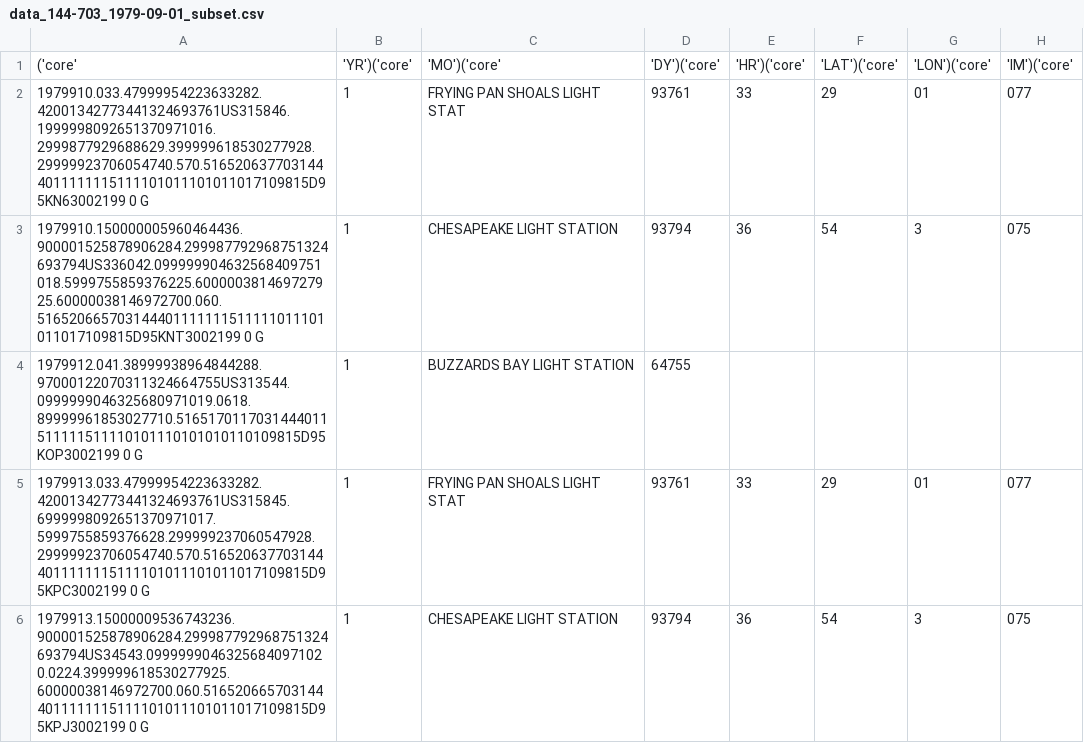
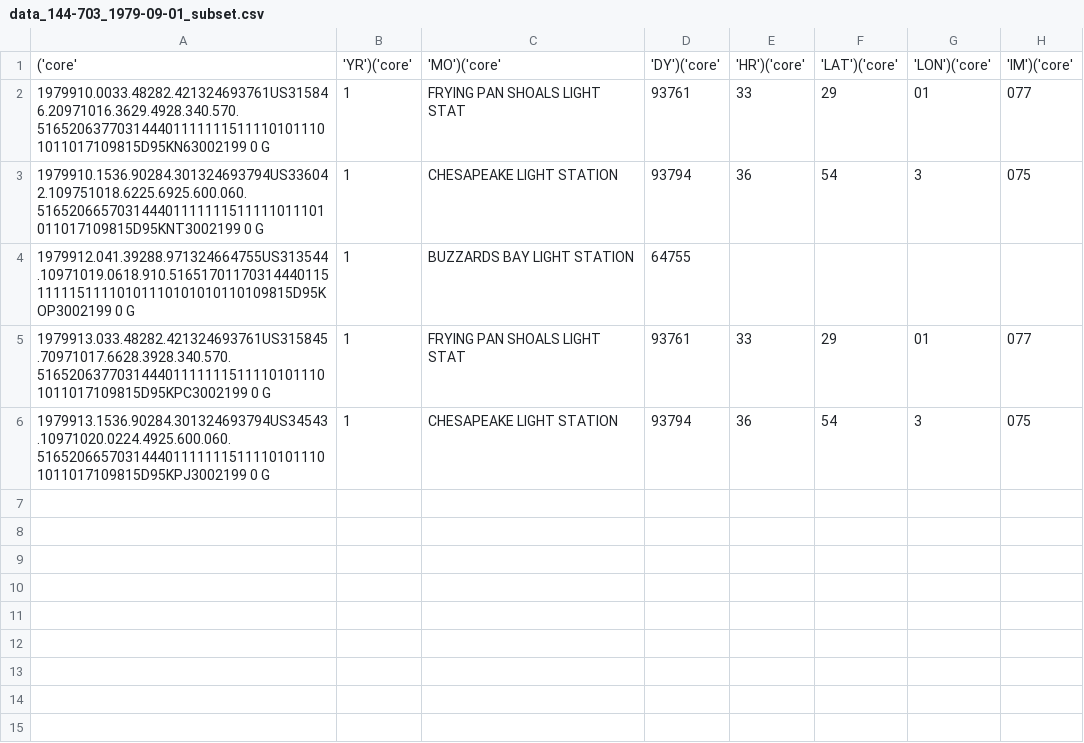
Before and after one commit to glamod/cdm-testdata, a CSV file: imma1_703/output/data_144-703_1979-09-01_subset.csv, drawn as a sheet; only a part is shown; the diff names each change by its address in the sheet, - before the commit and + after, or states it on an @@ line.

```diff
--- a/imma1_703/output/data_144-703_1979-09-01_subset.csv
+++ b/imma1_703/output/data_144-703_1979-09-01_subset.csv
-A2: 1979910.033.47999954223633282.42001342773441324693761US315846.1999998092651370971016.2999877929688629.399999618530277928.29999923706054740.570.5165206377031444011111115111101011101011017109815D95KN63002199 0 G
+A2: 1979910.0033.48282.421324693761US315846.20971016.3629.4928.340.570.5165206377031444011111115111101011101011017109815D95KN63002199 0 G
-A3: 1979910.150000005960464436.900001525878906284.299987792968751324693794US336042.099999904632568409751018.5999755859376225.600000381469727925.60000038146972700.060.516520665703144401111111511111011101011017109815D95KNT3002199 0 G
+A3: 1979910.1536.90284.301324693794US336042.109751018.6225.6925.600.060.516520665703144401111111511111011101011017109815D95KNT3002199 0 G
-A4: 1979912.041.38999938964844288.97000122070311324664755US313544.0999999046325680971019.0618.89999961853027710.5165170117031444011511111511110101110101010110109815D95KOP3002199 0 G
+A4: 1979912.041.39288.971324664755US313544.10971019.0618.910.5165170117031444011511111511110101110101010110109815D95KOP3002199 0 G
-A5: 1979913.033.47999954223633282.42001342773441324693761US315845.6999998092651370971017.5999755859376628.299999237060547928.29999923706054740.570.5165206377031444011111115111101011101011017109815D95KPC3002199 0 G
+A5: 1979913.033.48282.421324693761US315845.70971017.6628.3928.340.570.5165206377031444011111115111101011101011017109815D95KPC3002199 0 G
-A6: 1979913.15000009536743236.900001525878906284.299987792968751324693794US34543.09999990463256840971020.0224.399999618530277925.60000038146972700.060.5165206657031444011111115111101011101011017109815D95KPJ3002199 0 G
+A6: 1979913.1536.90284.301324693794US34543.10971020.0224.4925.600.060.5165206657031444011111115111101011101011017109815D95KPJ3002199 0 G
```
Also changed, not shown: imma1_700/output/data_147-700_2002-08-01_subset.csv, imma1_705/output/data_085-705_1938-04-01_subset.csv, 25 other files.
